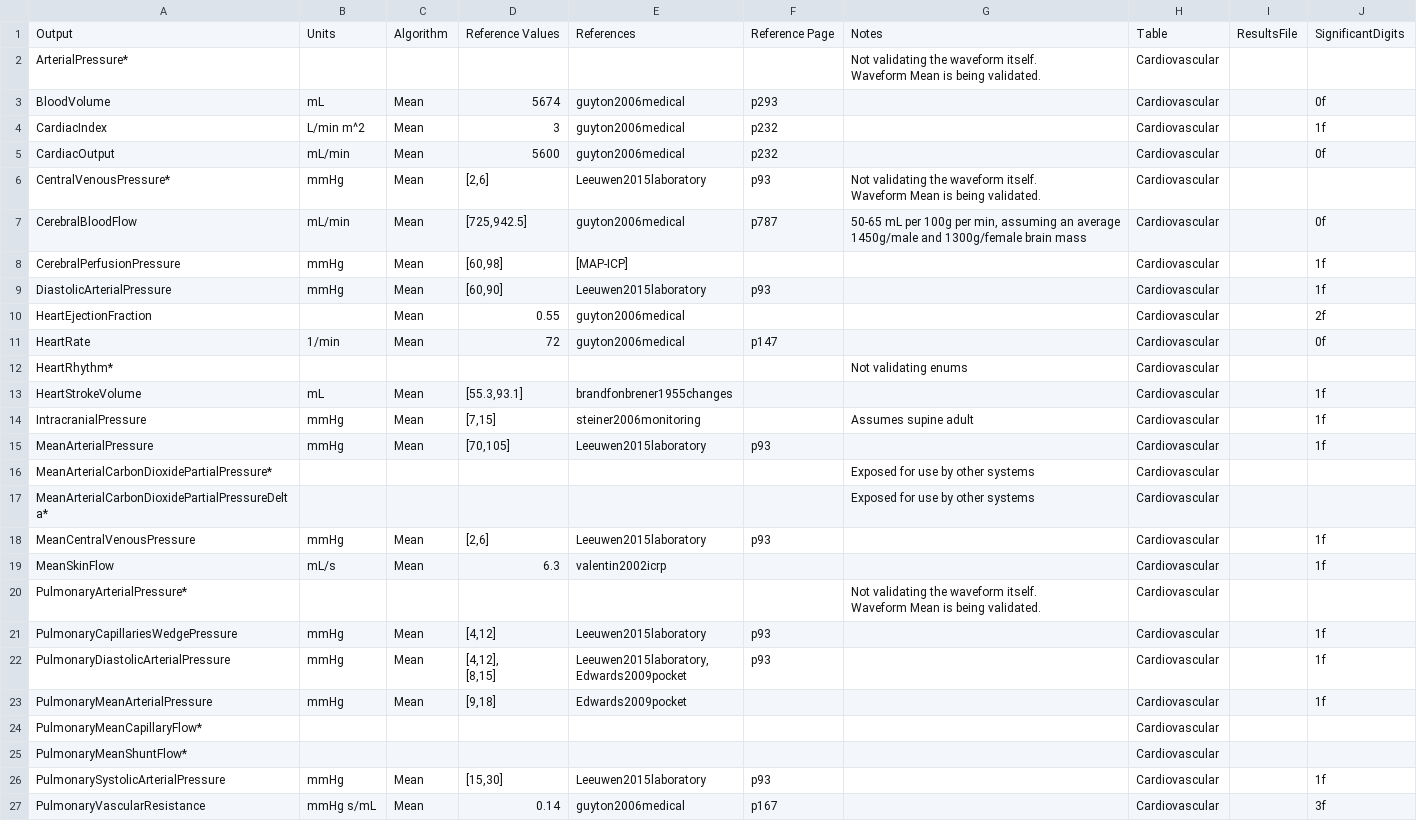
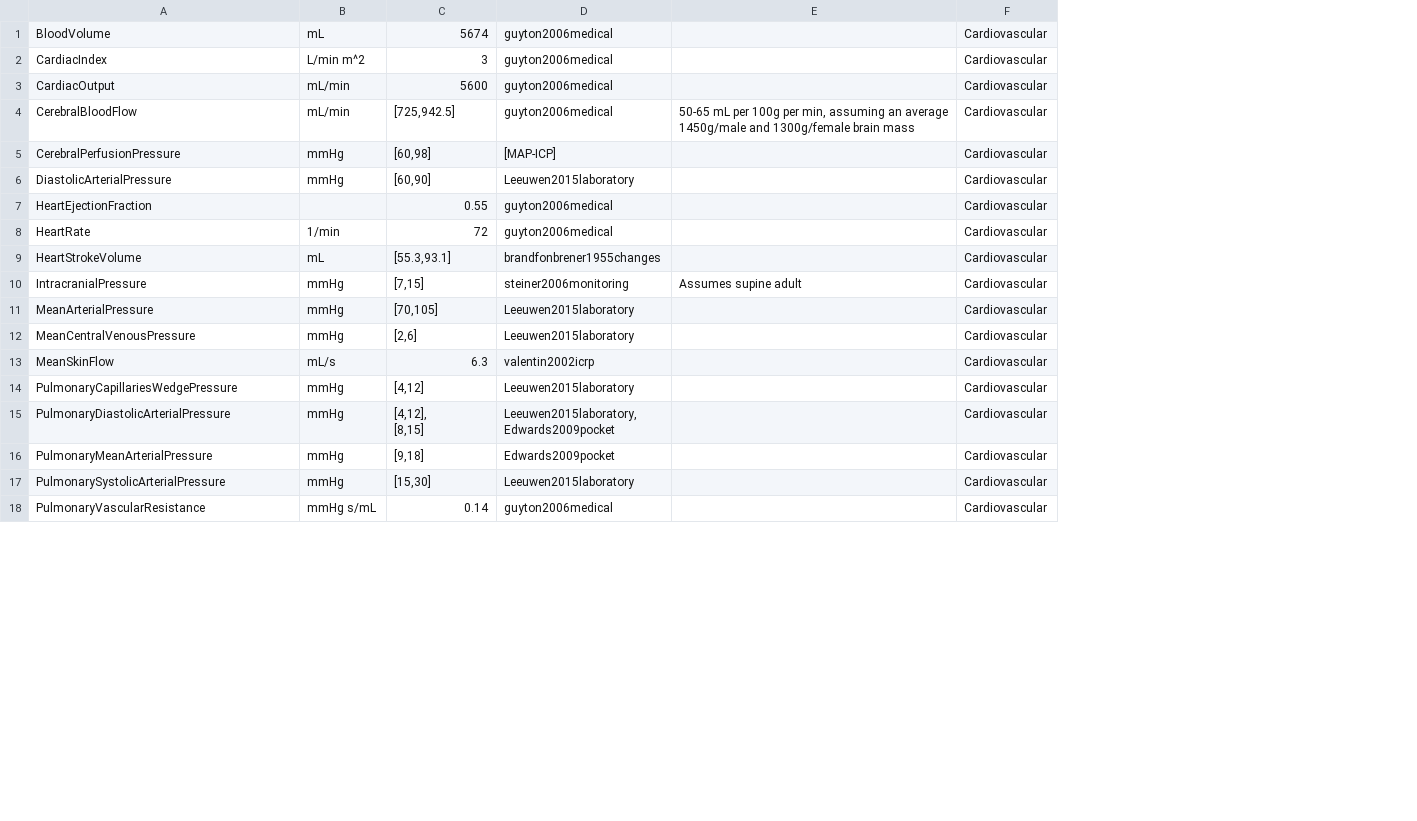
Before and after one commit to BioGearsEngine/core, a CSV file: share/data/CardiovascularValidation.csv, drawn as a sheet; only a part is shown; removed rows and columns are numbered as before the commit, all else as after; ↵ is a line break in a cell; the diff covers the shown part only; the diff names each change by its address in the sheet, - before the commit and + after, or states it on an @@ line.

```diff
--- a/share/data/CardiovascularValidation.csv
+++ b/share/data/CardiovascularValidation.csv
-column C, rows 3-5: all Mean; rows 7-11: all Mean; rows 13-15: all Mean; rows 18-19: Mean | Mean; rows 21-23: all Mean; rows 26-27: Mean | Mean
-column F, rows 3-5: p293 | p232 | p232; rows 7-11: p787 |  | p93 |  | p147; row 15: p93; row 18: p93; rows 21-22: p93 | p93; rows 26-27: p93 | p167
-column I, empty
-column J, rows 3-5: 0f | 1f | 0f; rows 7-11: 0f | 1f | 1f | 2f | 0f; rows 13-15: all 1f; rows 18-19: 1f | 1f; rows 21-23: all 1f; rows 26-27: 1f | 3f
-row 1: Output | Units | Algorithm | Reference Values | References | Reference Page | Notes | Table | ResultsFile | SignificantDigits
-row 2: ArterialPressure* |  |  |  |  |  | Not validating the waveform itself. ↵ Waveform Mean is being validated. | Cardiovascular
-row 6: CentralVenousPressure* | mmHg | Mean | [2,6] | Leeuwen2015laboratory | p93 | Not validating the waveform itself. ↵ Waveform Mean is being validated. | Cardiovascular
-row 12: HeartRhythm* |  |  |  |  |  | Not validating enums | Cardiovascular
-row 16: MeanArterialCarbonDioxidePartialPressure* |  |  |  |  |  | Exposed for use by other systems | Cardiovascular
-row 17: MeanArterialCarbonDioxidePartialPressureDelta* |  |  |  |  |  | Exposed for use by other systems | Cardiovascular
-row 20: PulmonaryArterialPressure* |  |  |  |  |  | Not validating the waveform itself. ↵ Waveform Mean is being validated. | Cardiovascular
-row 24: PulmonaryMeanCapillaryFlow* |  |  |  |  |  |  | Cardiovascular
-row 25: PulmonaryMeanShuntFlow* |  |  |  |  |  |  | Cardiovascular
```
Also changed, not shown: 1 removed row elsewhere in this file, share/data/BloodChemistryValidation.csv, share/data/EnergyValidation.csv, 4 other files.
